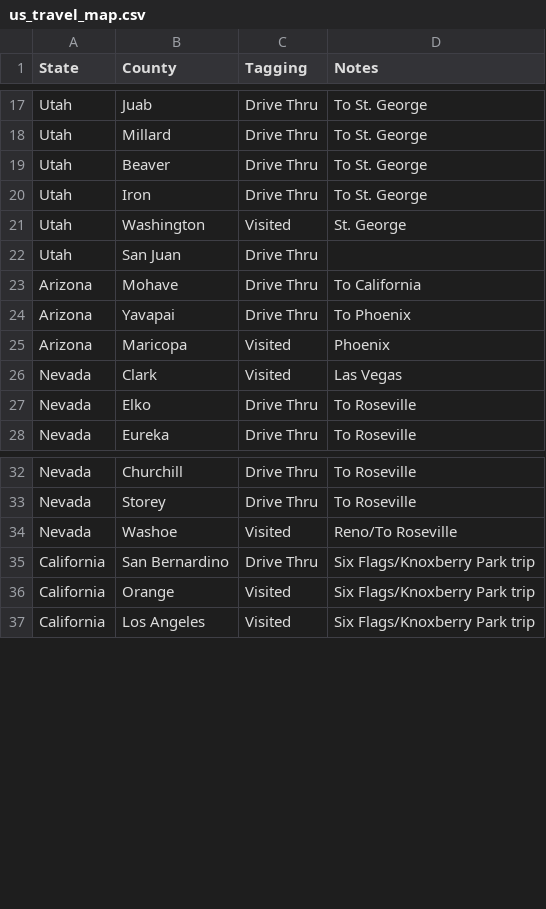
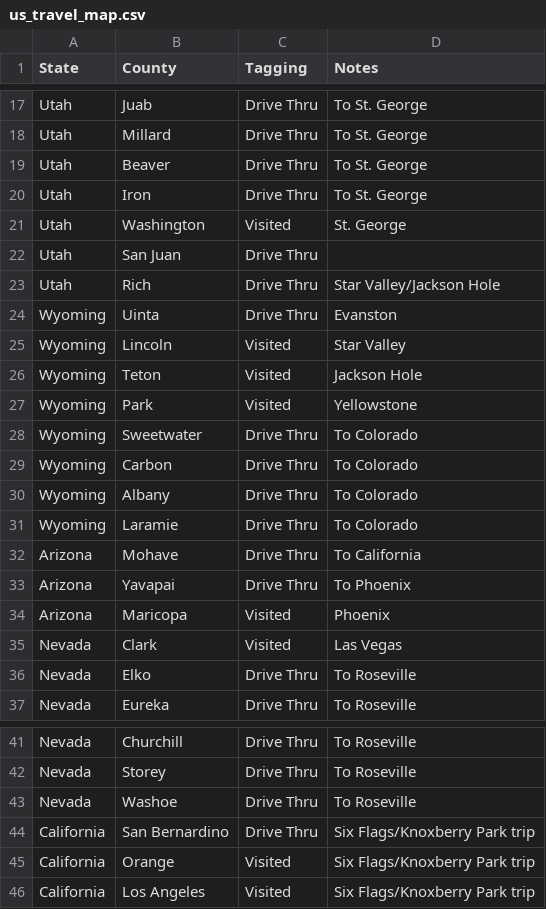
Before and after one commit to johnsug/johnsug.github.io, a CSV file: _posts/travel_maps/us_travel_map.csv, drawn as a sheet; only a part is shown, gaps mark what is left out.

Commit message:
Update us_travel_map.csv

```diff
--- a/_posts/travel_maps/us_travel_map.csv
+++ b/_posts/travel_maps/us_travel_map.csv
@@ -22,2 +22,11 @@ Utah,Washington,Visited,St. George
 Utah,San Juan,Drive Thru,
+Utah,Rich,Drive Thru,Star Valley/Jackson Hole
+Wyoming,Uinta,Drive Thru,Evanston
+Wyoming,Lincoln,Visited,Star Valley
+Wyoming,Teton,Visited,Jackson Hole
+Wyoming,Park,Visited,Yellowstone
+Wyoming,Sweetwater,Drive Thru,To Colorado
+Wyoming,Carbon,Drive Thru,To Colorado
+Wyoming,Albany,Drive Thru,To Colorado
+Wyoming,Laramie,Drive Thru,To Colorado
 Arizona,Mohave,Drive Thru,To California
@@ -33,3 +42,3 @@ Nevada,Churchill,Drive Thru,To Roseville
 Nevada,Storey,Drive Thru,To Roseville
-Nevada,Washoe,Visited,Reno/To Roseville
+Nevada,Washoe,Drive Thru,To Roseville
 California,San Bernardino,Drive Thru,Six Flags/Knoxberry Park trip
```
